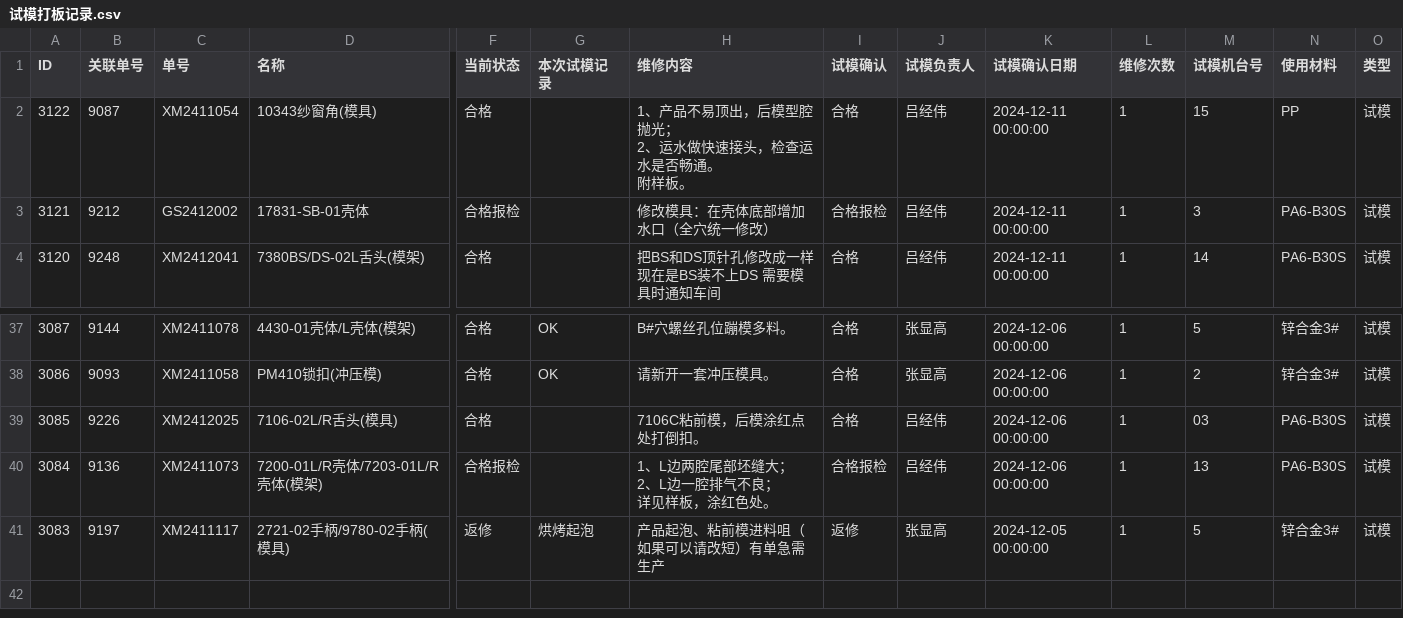
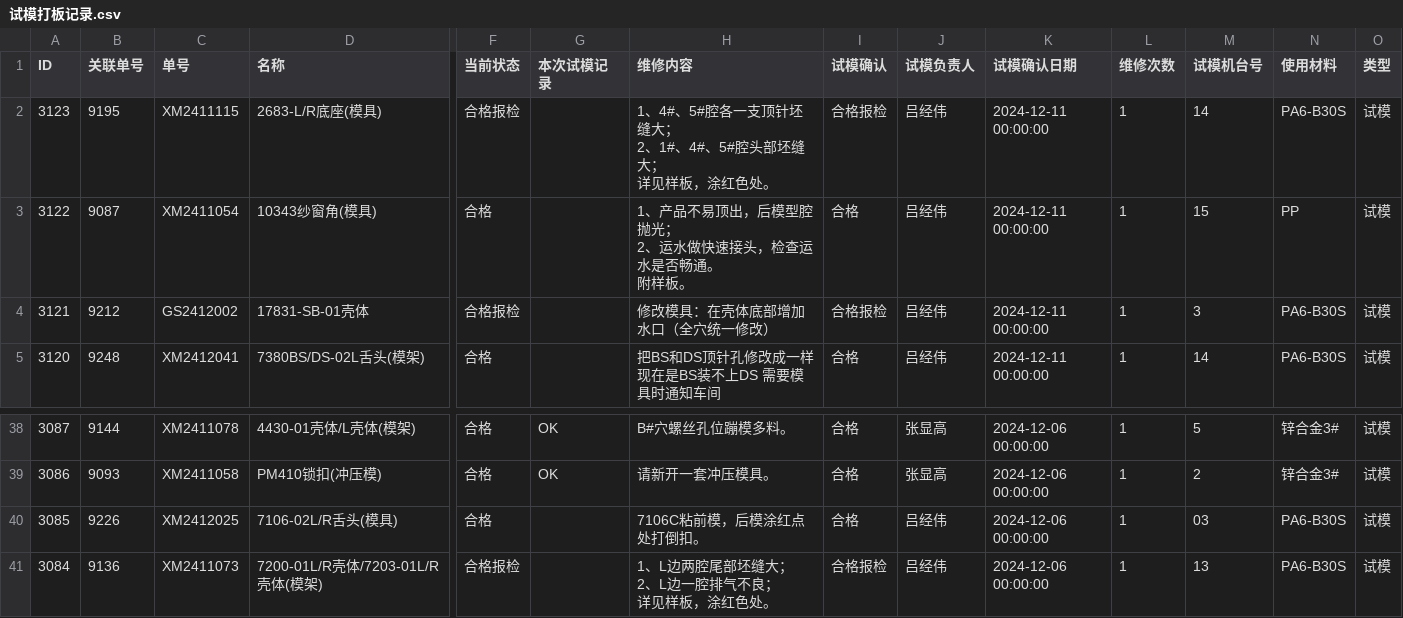
Before and after one commit to lits2024/vig, a CSV file: 试模打板记录.csv, drawn as a sheet; only a part is shown, gaps mark what is left out; removed rows and columns are numbered as before the commit, all else as after; rows hold the shown columns only; ↵ is a line break in a cell; the diff names each change by its address in the sheet, - before the commit and + after, or states it on an @@ line.

Commit message:
Updating 试模打板记录.csv

```diff
--- a/试模打板记录.csv
+++ b/试模打板记录.csv
+row 2: 3123 | 9195 | XM2411115 | 2683-L/R底座(模具) | 合格报检 |  | 1、4#、5#腔各一支顶针坯缝大； ↵ 2、1#、4#、5#腔头部坯缝大； ↵ 详见样板，涂红色处。 | 合格报检 | 吕经伟 | 2024-12-11 00:00:00 | 1 | 14 | PA6-B30S | 试模
-row 41: 3083 | 9197 | XM2411117 | 2721-02手柄/9780-02手柄(模具) | 返修 | 烘烤起泡 | 产品起泡、粘前模进料咀（如果可以请改短）有单急需生产 | 返修 | 张显高 | 2024-12-05 00:00:00 | 1 | 5 | 锌合金3# | 试模
```
